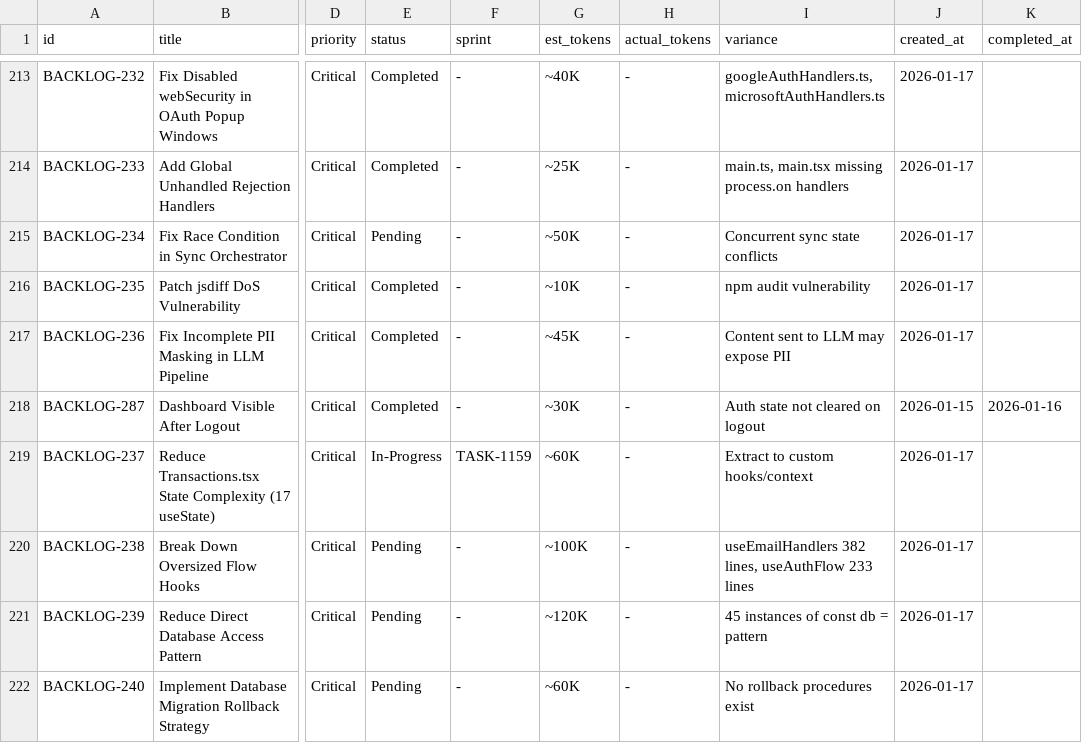
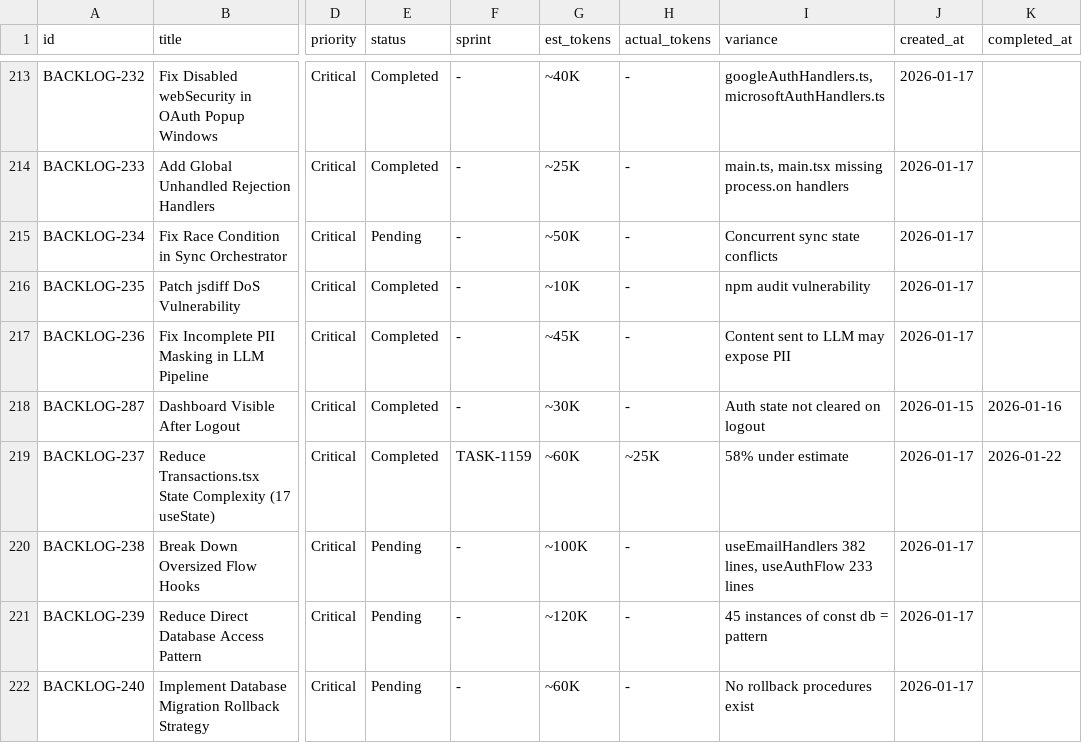
Before and after one commit to 5hdaniel/Mad, a CSV file: .claude/plans/backlog/data/backlog.csv, drawn as a sheet; only a part is shown, gaps mark what is left out; the diff names each change by its address in the sheet, - before the commit and + after, or states it on an @@ line.

```diff
--- a/.claude/plans/backlog/data/backlog.csv
+++ b/.claude/plans/backlog/data/backlog.csv
-E219 (status): In-Progress
+E219 (status): Completed
-H219 (actual_tokens): -
+H219 (actual_tokens): ~25K
-I219 (variance): Extract to custom hooks/context
+I219 (variance): 58% under estimate
-K219 (completed_at): (empty)
+K219 (completed_at): 2026-01-22
```
Also changed, not shown: 1 other file.
